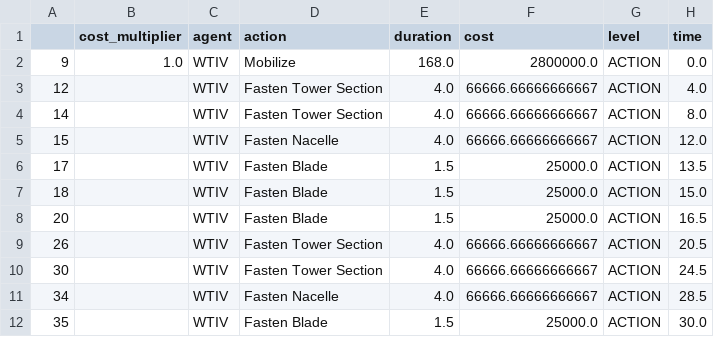
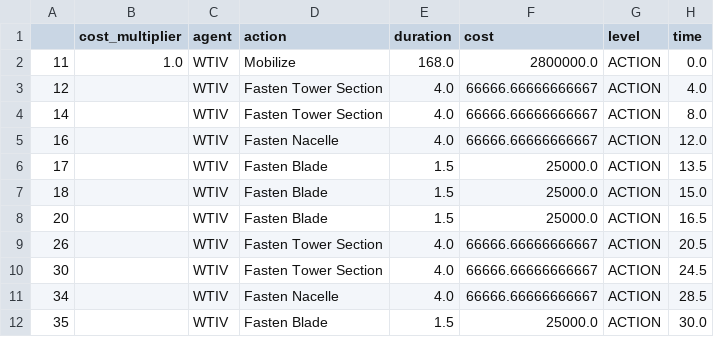
Before and after one commit to WISDEM/ORBIT, a CSV file: examples/install_sequences/gbf_with_wtiv_case_turbine_install.csv, drawn as a sheet; only a part is shown; the diff names each change by its address in the sheet, - before the commit and + after, or states it on an @@ line.

```diff
--- a/examples/install_sequences/gbf_with_wtiv_case_turbine_install.csv
+++ b/examples/install_sequences/gbf_with_wtiv_case_turbine_install.csv
-A2: 9
+A2: 11
-A5: 15
+A5: 16
```
Also changed, not shown: examples/install_sequences/monopile_case_monopile_install.csv, examples/install_sequences/monopile_case_turbine_install.csv, 4 other files.
